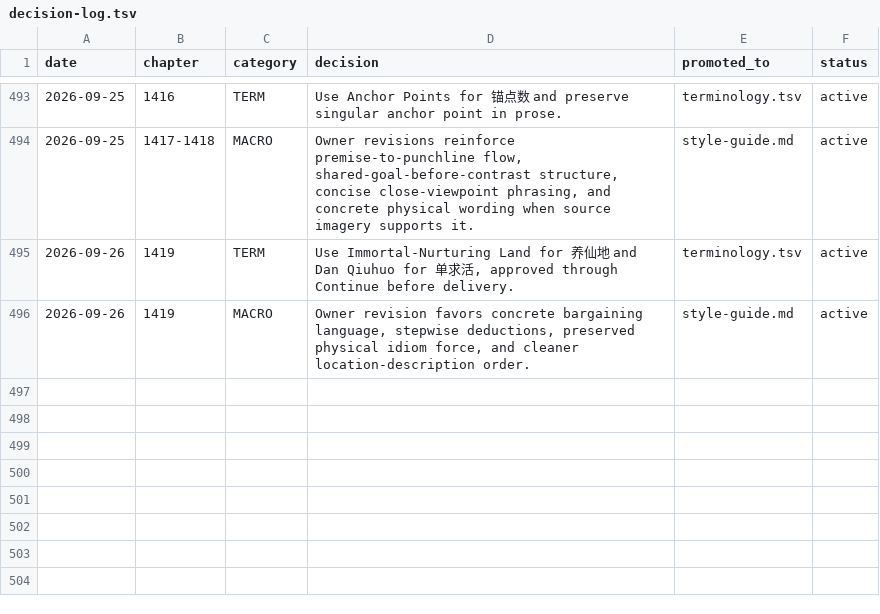
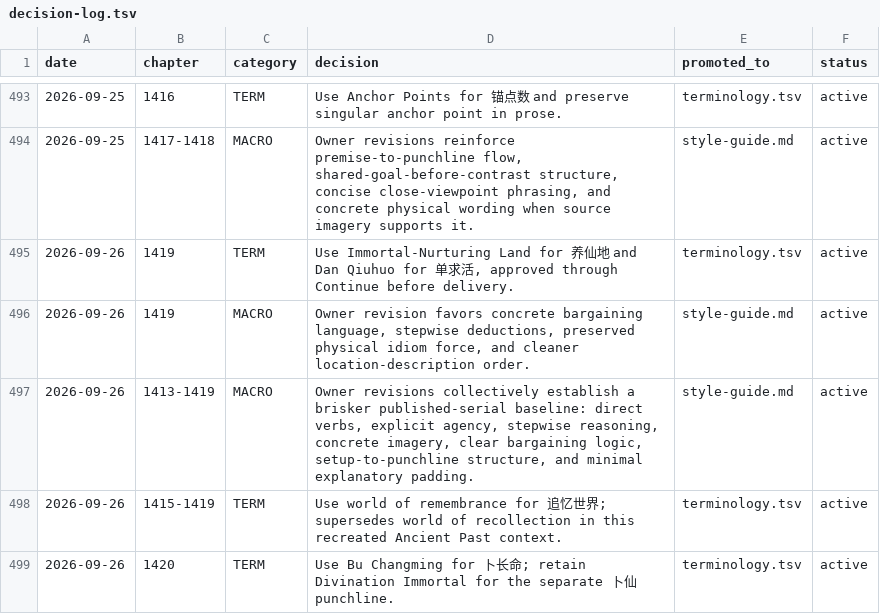
Before and after one commit to RoyUnconquerable/Translation, a TSV file: chatgpt/reference/decision-log.tsv, drawn as a sheet; only a part is shown, gaps mark what is left out; the diff names each change by its address in the sheet, - before the commit and + after, or states it on an @@ line.

```diff
--- a/chatgpt/reference/decision-log.tsv
+++ b/chatgpt/reference/decision-log.tsv
+row 497: 2026-09-26 | 1413-1419 | MACRO | Owner revisions collectively establish a brisker published-serial baseline: direct verbs, explicit agency, stepwise reasoning, concrete imagery, clear bargaining logic, setup-to-punchline structure, and minimal explanatory padding. | style-guide.md | active
+row 498: 2026-09-26 | 1415-1419 | TERM | Use world of remembrance for 追忆世界; supersedes world of recollection in this recreated Ancient Past context. | terminology.tsv | active
+row 499: 2026-09-26 | 1420 | TERM | Use Bu Changming for 卜长命; retain Divination Immortal for the separate 卜仙 punchline. | terminology.tsv | active
```
Also changed, not shown: chatgpt/chapters/ledger.tsv, chatgpt/glossary/terminology.tsv, 4 other files.
